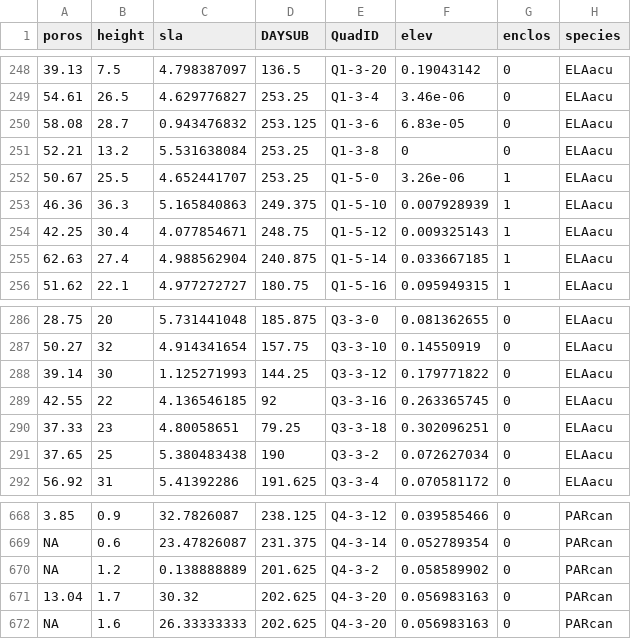
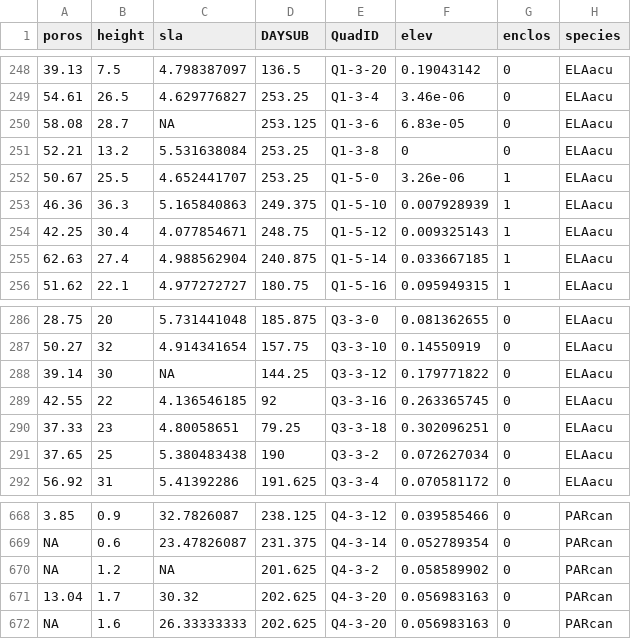
Before and after one commit to LoicChr/Banquo, a CSV file: data/kettleholedata.23sp.csv, drawn as a sheet; only a part is shown, gaps mark what is left out; the diff names each change by its address in the sheet, - before the commit and + after, or states it on an @@ line.

```diff
--- a/data/kettleholedata.23sp.csv
+++ b/data/kettleholedata.23sp.csv
-C250 (sla): 0.943476832
+C250 (sla): NA
-C288 (sla): 1.125271993
+C288 (sla): NA
-C670 (sla): 0.138888889
+C670 (sla): NA
```
Also changed, not shown: 9 other files.
